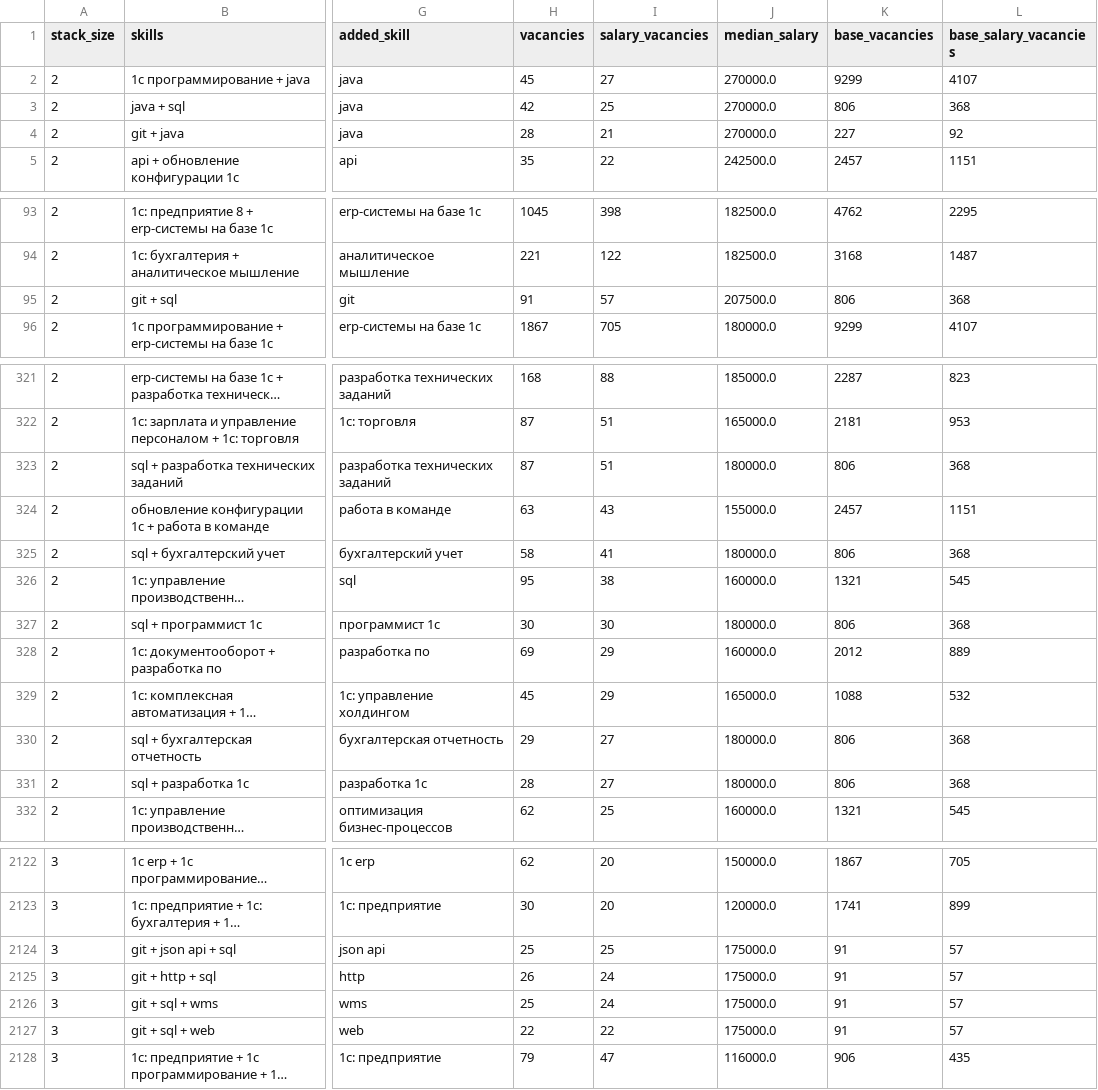
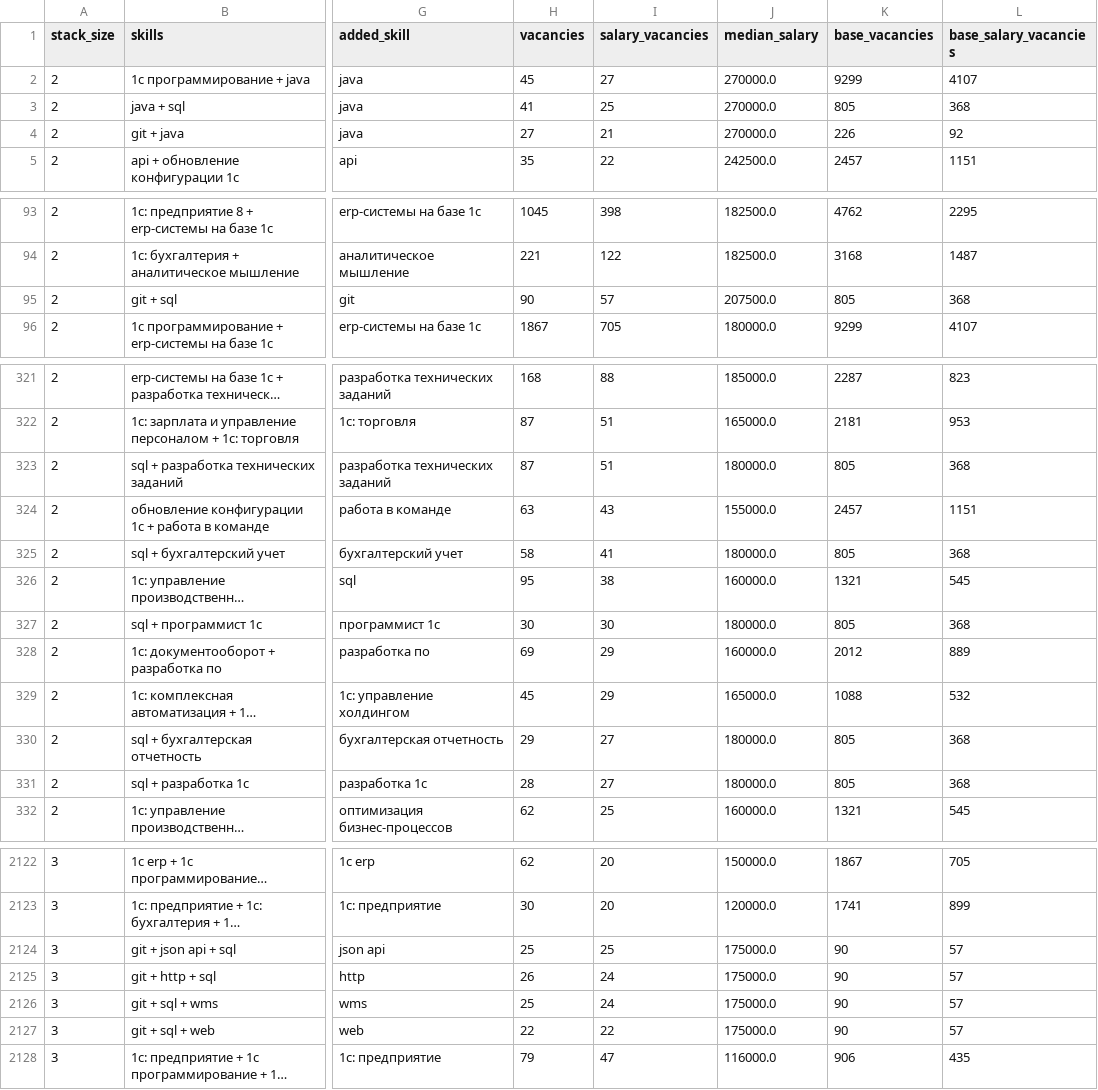
Before and after one commit to IGK-arch/itmo-mapreduce-1c, a CSV file: results/salary-effects.csv, drawn as a sheet; only a part is shown, gaps mark what is left out; long unchanged cells end in …; the diff covers the shown part only; the diff names each change by its address in the sheet, - before the commit and + after, or states it on an @@ line.

```diff
--- a/results/salary-effects.csv
+++ b/results/salary-effects.csv
-H3 (vacancies): 42
+H3 (vacancies): 41
-K3 (base_vacancies): 806
+K3 (base_vacancies): 805
-H4 (vacancies): 28
+H4 (vacancies): 27
-K4 (base_vacancies): 227
+K4 (base_vacancies): 226
-H95 (vacancies): 91
+H95 (vacancies): 90
-K95 (base_vacancies): 806
+K95 (base_vacancies): 805
-K323 (base_vacancies): 806
+K323 (base_vacancies): 805
-K325 (base_vacancies): 806
+K325 (base_vacancies): 805
-K327 (base_vacancies): 806
+K327 (base_vacancies): 805
-K330:K331 (base_vacancies): 806
+K330:K331 (base_vacancies): 805
-K2124:K2127 (base_vacancies): 91
+K2124:K2127 (base_vacancies): 90
```
Also changed, not shown: 21 edited cells elsewhere in this file, 47 other files.
